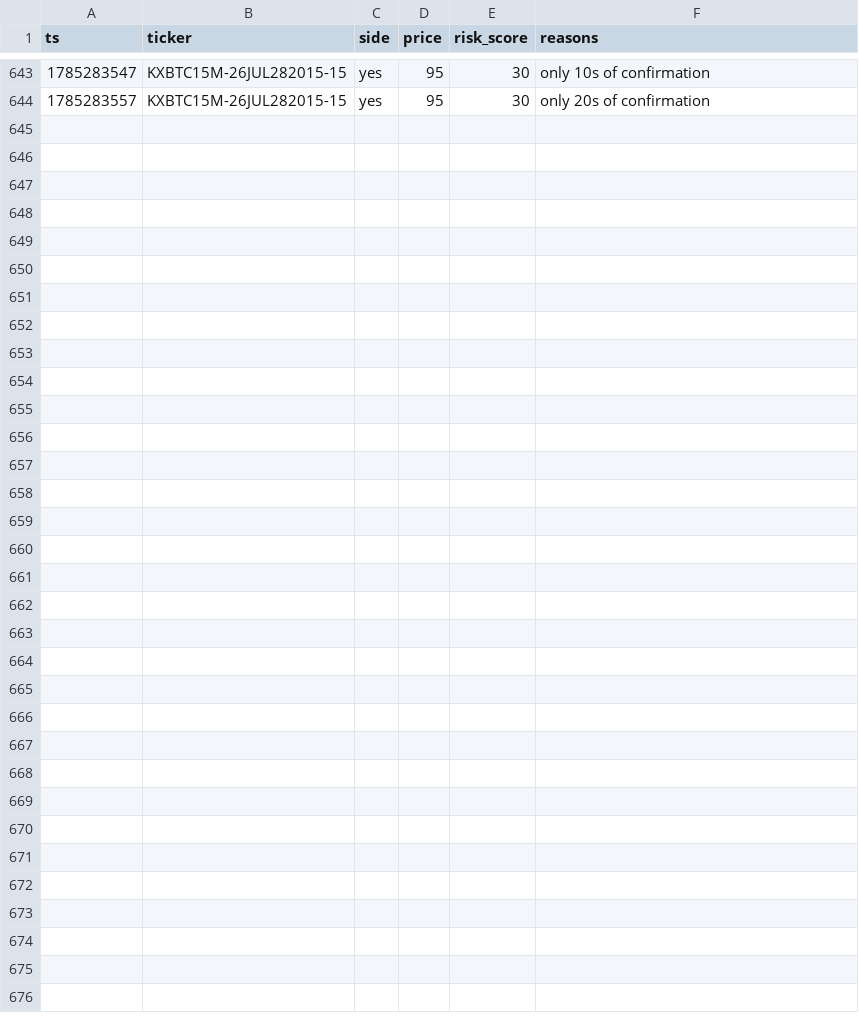
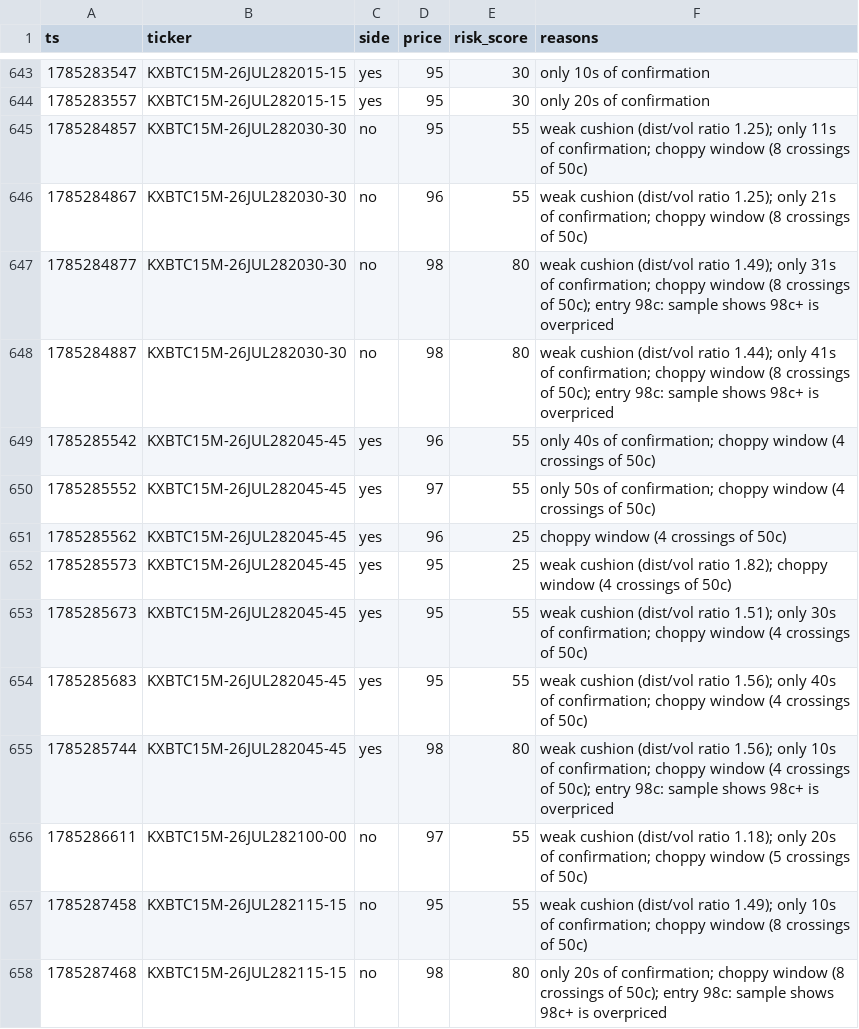
Before and after one commit to Ricachika/kalshi-logs, a CSV file: no_trade_log.csv, drawn as a sheet; only a part is shown, gaps mark what is left out; the diff names each change by its address in the sheet, - before the commit and + after, or states it on an @@ line.

```diff
--- a/no_trade_log.csv
+++ b/no_trade_log.csv
+row 645: 1785284857 | KXBTC15M-26JUL282030-30 | no | 95 | 55 | weak cushion (dist/vol ratio 1.25); only 11s of confirmation; choppy window (8 crossings of 50c)
+row 646: 1785284867 | KXBTC15M-26JUL282030-30 | no | 96 | 55 | weak cushion (dist/vol ratio 1.25); only 21s of confirmation; choppy window (8 crossings of 50c)
+row 647: 1785284877 | KXBTC15M-26JUL282030-30 | no | 98 | 80 | weak cushion (dist/vol ratio 1.49); only 31s of confirmation; choppy window (8 crossings of 50c); entry 98c: sample shows 98c+ is overpriced
+row 648: 1785284887 | KXBTC15M-26JUL282030-30 | no | 98 | 80 | weak cushion (dist/vol ratio 1.44); only 41s of confirmation; choppy window (8 crossings of 50c); entry 98c: sample shows 98c+ is overpriced
+row 649: 1785285542 | KXBTC15M-26JUL282045-45 | yes | 96 | 55 | only 40s of confirmation; choppy window (4 crossings of 50c)
+row 650: 1785285552 | KXBTC15M-26JUL282045-45 | yes | 97 | 55 | only 50s of confirmation; choppy window (4 crossings of 50c)
+row 651: 1785285562 | KXBTC15M-26JUL282045-45 | yes | 96 | 25 | choppy window (4 crossings of 50c)
+row 652: 1785285573 | KXBTC15M-26JUL282045-45 | yes | 95 | 25 | weak cushion (dist/vol ratio 1.82); choppy window (4 crossings of 50c)
+row 653: 1785285673 | KXBTC15M-26JUL282045-45 | yes | 95 | 55 | weak cushion (dist/vol ratio 1.51); only 30s of confirmation; choppy window (4 crossings of 50c)
+row 654: 1785285683 | KXBTC15M-26JUL282045-45 | yes | 95 | 55 | weak cushion (dist/vol ratio 1.56); only 40s of confirmation; choppy window (4 crossings of 50c)
+row 655: 1785285744 | KXBTC15M-26JUL282045-45 | yes | 98 | 80 | weak cushion (dist/vol ratio 1.56); only 10s of confirmation; choppy window (4 crossings of 50c); entry 98c: sample shows 98c+ is overpriced
+row 656: 1785286611 | KXBTC15M-26JUL282100-00 | no | 97 | 55 | weak cushion (dist/vol ratio 1.18); only 20s of confirmation; choppy window (5 crossings of 50c)
+row 657: 1785287458 | KXBTC15M-26JUL282115-15 | no | 95 | 55 | weak cushion (dist/vol ratio 1.49); only 10s of confirmation; choppy window (8 crossings of 50c)
+row 658: 1785287468 | KXBTC15M-26JUL282115-15 | no | 98 | 80 | only 20s of confirmation; choppy window (8 crossings of 50c); entry 98c: sample shows 98c+ is overpriced
```
Also changed, not shown: 1 other file.
